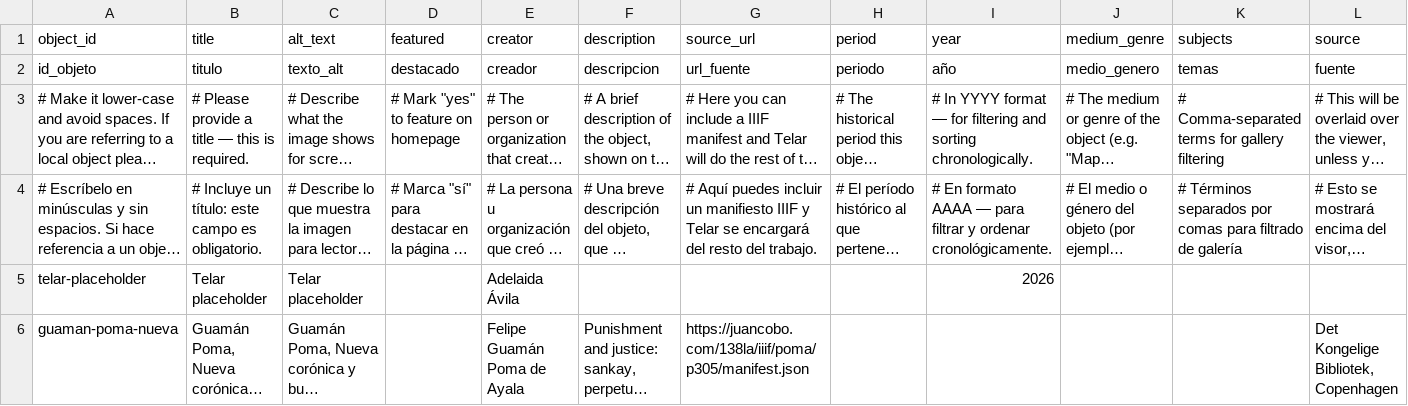
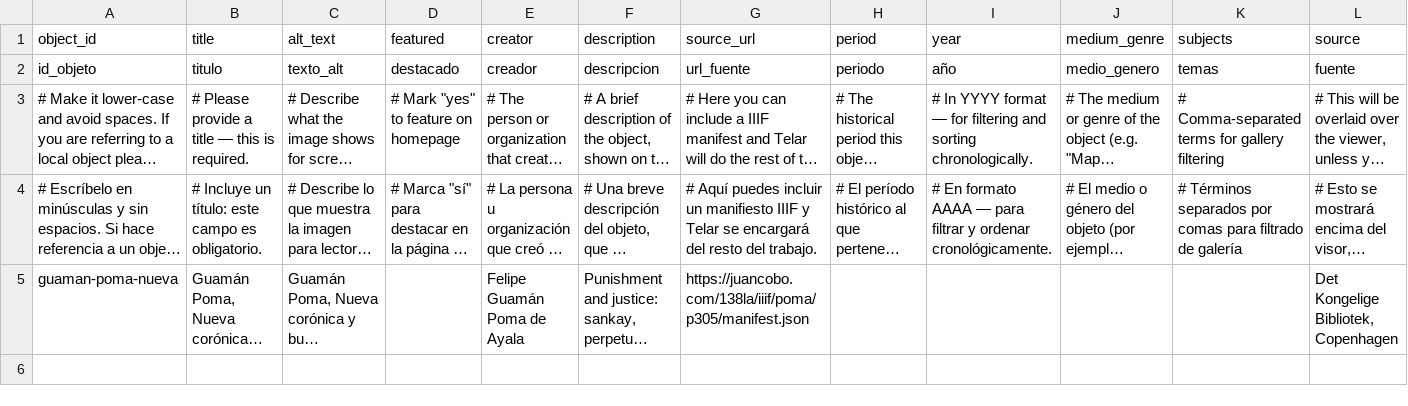
Before and after one commit to MoveLikeAChud/telartest1, a CSV file: telar-content/spreadsheets/objects.csv, drawn as a sheet; only a part is shown; long unchanged cells end in …; rows hold the shown columns only; the diff names each change by its address in the sheet, - before the commit and + after, or states it on an @@ line.

```diff
--- a/telar-content/spreadsheets/objects.csv
+++ b/telar-content/spreadsheets/objects.csv
-row 5: telar-placeholder | Telar placeholder | Telar placeholder |  | Adelaida Ávila |  |  |  | 2026
```
Also changed, not shown: telar-content/spreadsheets/cool-animals.csv, 2 other files.
